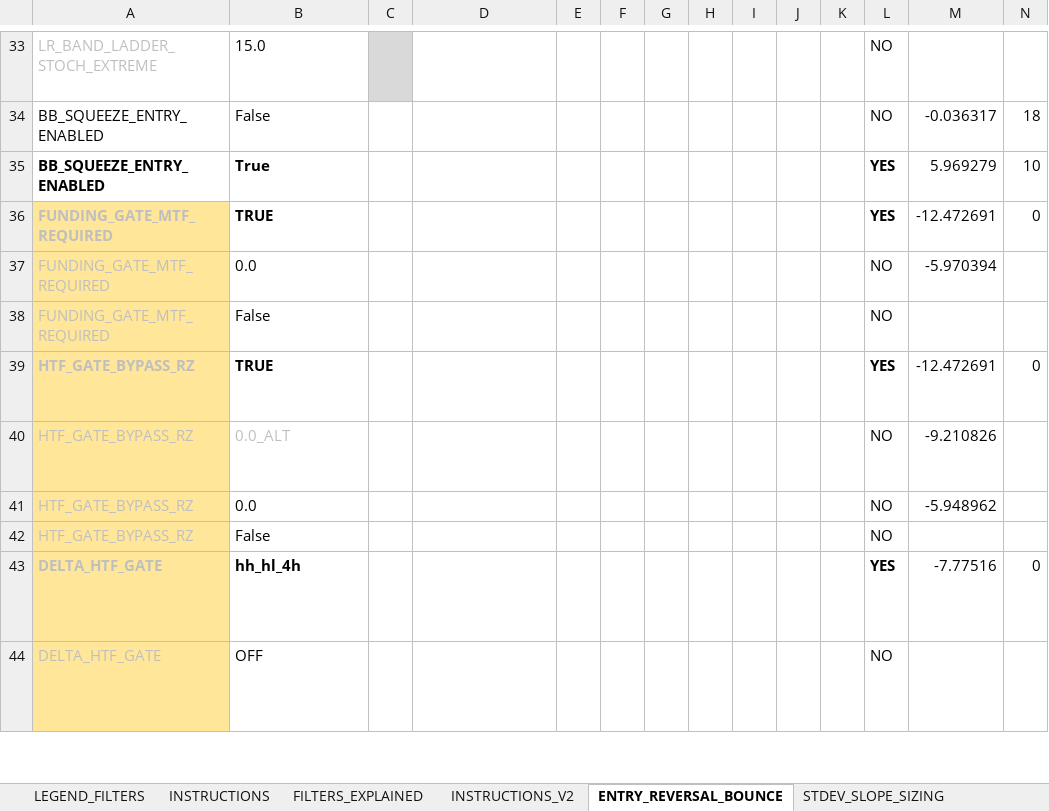
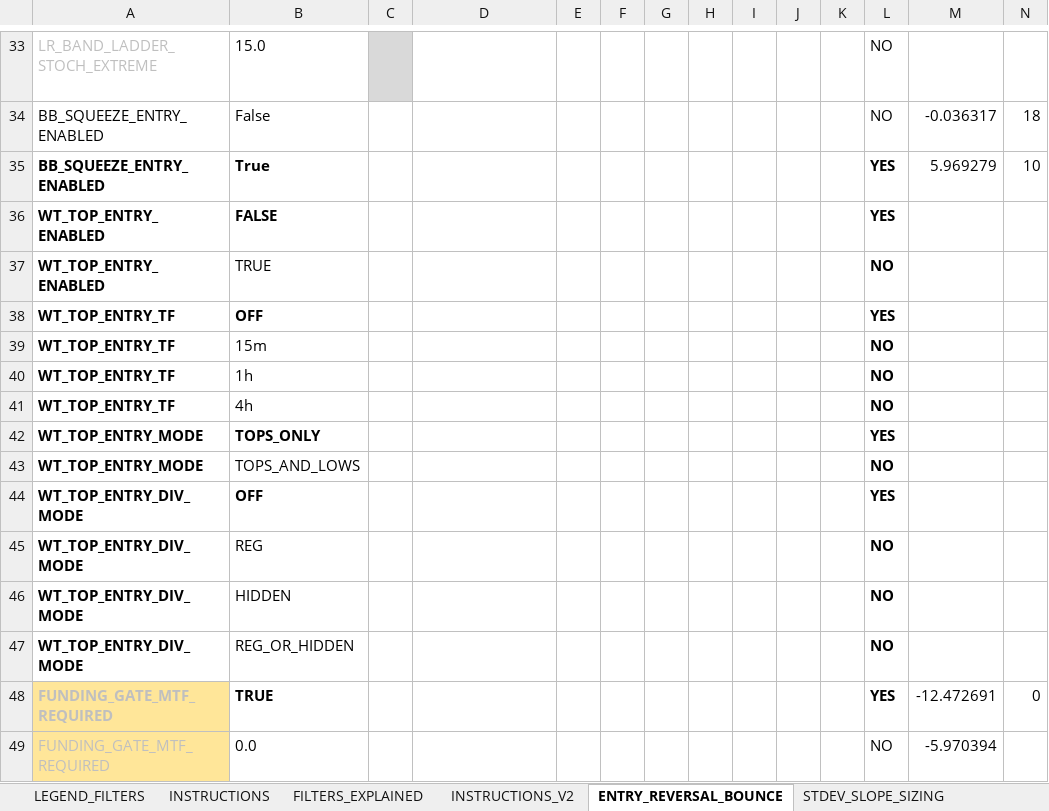
Before and after one commit to nielsvip/binance-sandbox, an Excel workbook: SPREADSHEETS/TEMPLATE_FINAL_NORM/TEMPLATE_CRYPTO_SHORT.xlsx, sheet ENTRY_REVERSAL_BOUNCE, drawn as a sheet; only a part is shown, gaps mark what is left out; the shorter side is filled out with more unchanged rows; values as stored, in another font and other column widths than the file's, no borders; rows hold the shown columns only; the diff names each change by its address in the sheet, - before the commit and + after, or states it on an @@ line.

```diff
--- a/SPREADSHEETS/TEMPLATE_FINAL_NORM/TEMPLATE_CRYPTO_SHORT.xlsx (sheet ENTRY_REVERSAL_BOUNCE)
+++ b/SPREADSHEETS/TEMPLATE_FINAL_NORM/TEMPLATE_CRYPTO_SHORT.xlsx (sheet ENTRY_REVERSAL_BOUNCE)
+row 36: WT_TOP_ENTRY_ENABLED | FALSE |  |  |  |  |  |  |  |  |  | YES
+row 37: WT_TOP_ENTRY_ENABLED | TRUE |  |  |  |  |  |  |  |  |  | NO
+row 38: WT_TOP_ENTRY_TF | OFF |  |  |  |  |  |  |  |  |  | YES
+row 39: WT_TOP_ENTRY_TF | 15m |  |  |  |  |  |  |  |  |  | NO
+row 40: WT_TOP_ENTRY_TF | 1h |  |  |  |  |  |  |  |  |  | NO
+row 41: WT_TOP_ENTRY_TF | 4h |  |  |  |  |  |  |  |  |  | NO
+row 42: WT_TOP_ENTRY_MODE | TOPS_ONLY |  |  |  |  |  |  |  |  |  | YES
+row 43: WT_TOP_ENTRY_MODE | TOPS_AND_LOWS |  |  |  |  |  |  |  |  |  | NO
+row 44: WT_TOP_ENTRY_DIV_MODE | OFF |  |  |  |  |  |  |  |  |  | YES
+row 45: WT_TOP_ENTRY_DIV_MODE | REG |  |  |  |  |  |  |  |  |  | NO
+row 46: WT_TOP_ENTRY_DIV_MODE | HIDDEN |  |  |  |  |  |  |  |  |  | NO
+row 47: WT_TOP_ENTRY_DIV_MODE | REG_OR_HIDDEN |  |  |  |  |  |  |  |  |  | NO
```
Also changed, not shown: SPREADSHEETS/TEMPLATE_FINAL_NORM/TEMPLATE_STOCKS_SHORT.xlsx, 14 other files.
